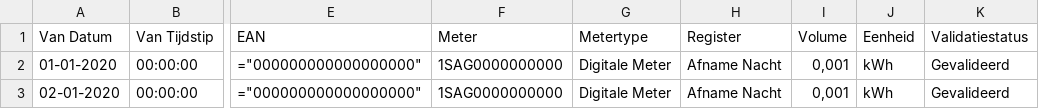
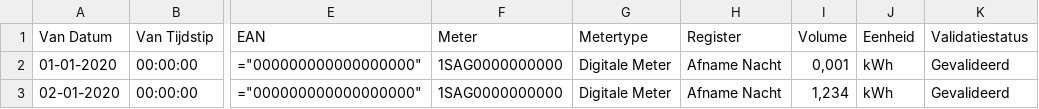
Before and after one commit to sdebruyn/inzight, a CSV file: assets/fluvius.csv, drawn as a sheet; only a part is shown, gaps mark what is left out; the diff names each change by its address in the sheet, - before the commit and + after, or states it on an @@ line.

Commit message:
fix test

```diff
--- a/assets/fluvius.csv
+++ b/assets/fluvius.csv
-I3 (Volume): 0,001
+I3 (Volume): 1,234
```
